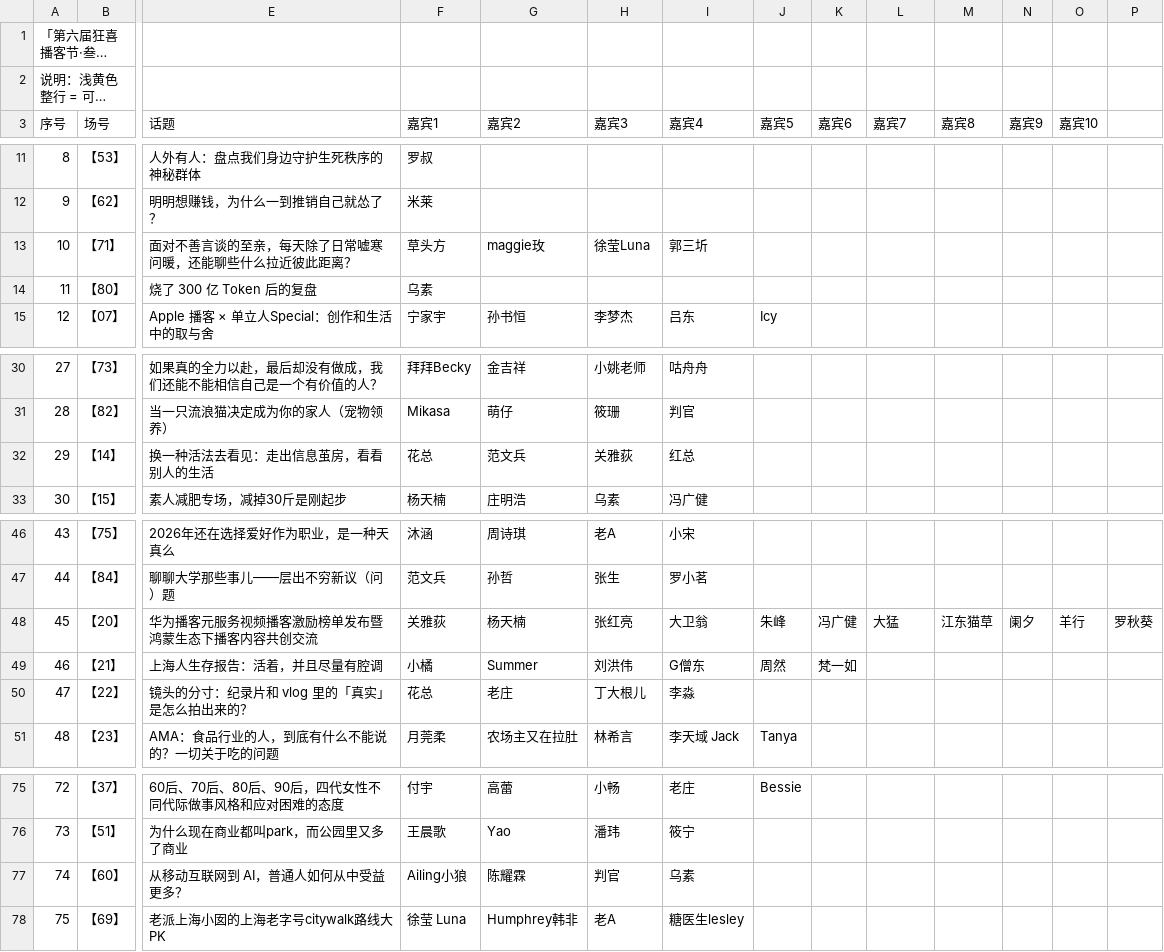
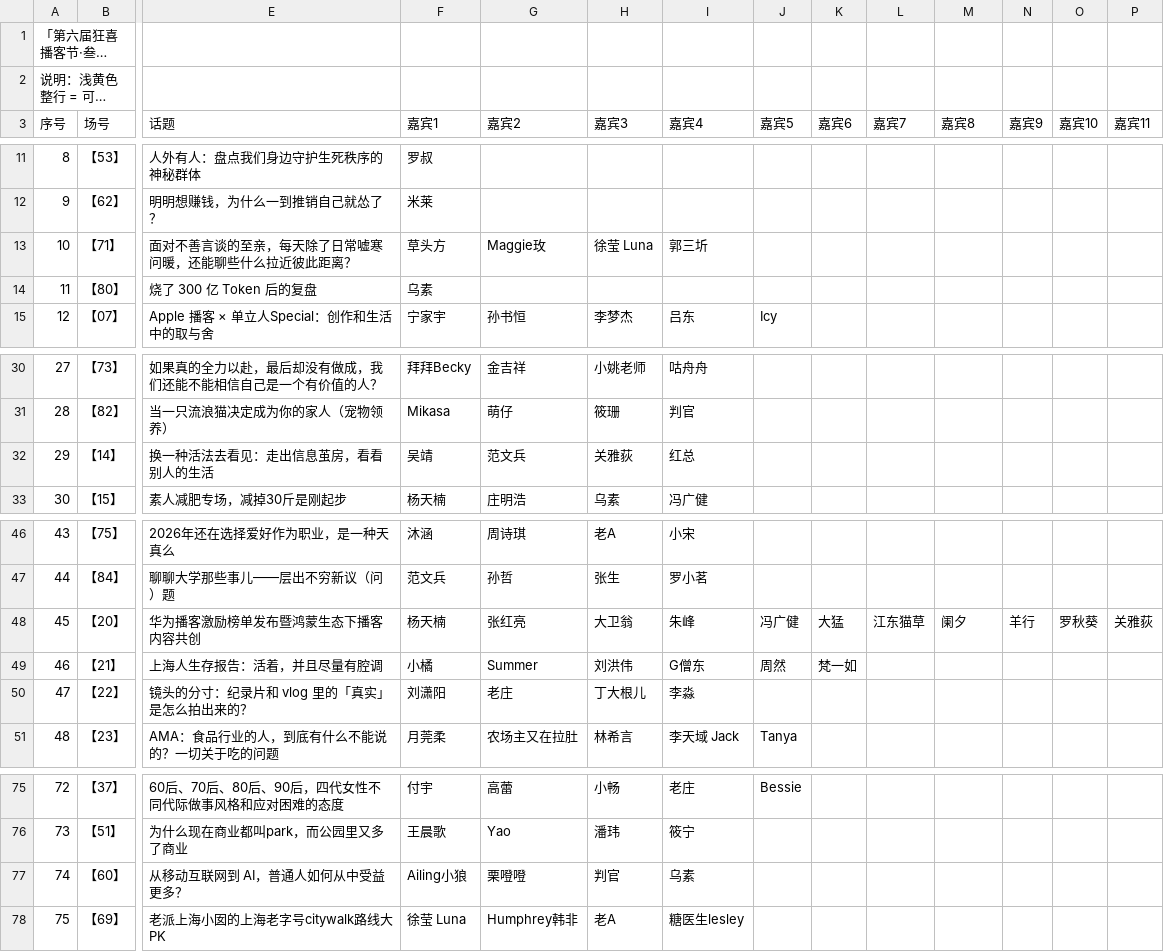
Before and after one commit to alili/kuang, a CSV file: schedule.csv, drawn as a sheet; only a part is shown, gaps mark what is left out; long unchanged cells end in …; the diff names each change by its address in the sheet, - before the commit and + after, or states it on an @@ line.

```diff
--- a/schedule.csv
+++ b/schedule.csv
-P3: (empty)
+P3: 嘉宾11
-G13 (嘉宾2): maggie玫
+G13 (嘉宾2): Maggie玫
-H13 (嘉宾3): 徐莹Luna
+H13 (嘉宾3): 徐莹 Luna
-F32 (嘉宾1): 花总
+F32 (嘉宾1): 吴靖
-E48 (话题): 华为播客元服务视频播客激励榜单发布暨鸿蒙生态下播客内容共创交流
+E48 (话题): 华为播客激励榜单发布暨鸿蒙生态下播客内容共创
-F48 (嘉宾1): 关雅荻
+F48 (嘉宾1): 杨天楠
-G48 (嘉宾2): 杨天楠
+G48 (嘉宾2): 张红亮
-H48 (嘉宾3): 张红亮
+H48 (嘉宾3): 大卫翁
-I48 (嘉宾4): 大卫翁
+I48 (嘉宾4): 朱峰
-J48 (嘉宾5): 朱峰
+J48 (嘉宾5): 冯广健
-K48 (嘉宾6): 冯广健
+K48 (嘉宾6): 大猛
-L48 (嘉宾7): 大猛
+L48 (嘉宾7): 江东猫草
-M48 (嘉宾8): 江东猫草
+M48 (嘉宾8): 阑夕
-N48 (嘉宾9): 阑夕
+N48 (嘉宾9): 羊行
-O48 (嘉宾10): 羊行
+O48 (嘉宾10): 罗秋葵
-P48 (嘉宾11): 罗秋葵
+P48 (嘉宾11): 关雅荻
-F50 (嘉宾1): 花总
+F50 (嘉宾1): 刘潇阳
-G77 (嘉宾2): 陈耀霖
+G77 (嘉宾2): 栗噔噔
```
Also changed, not shown: 3 other files.
